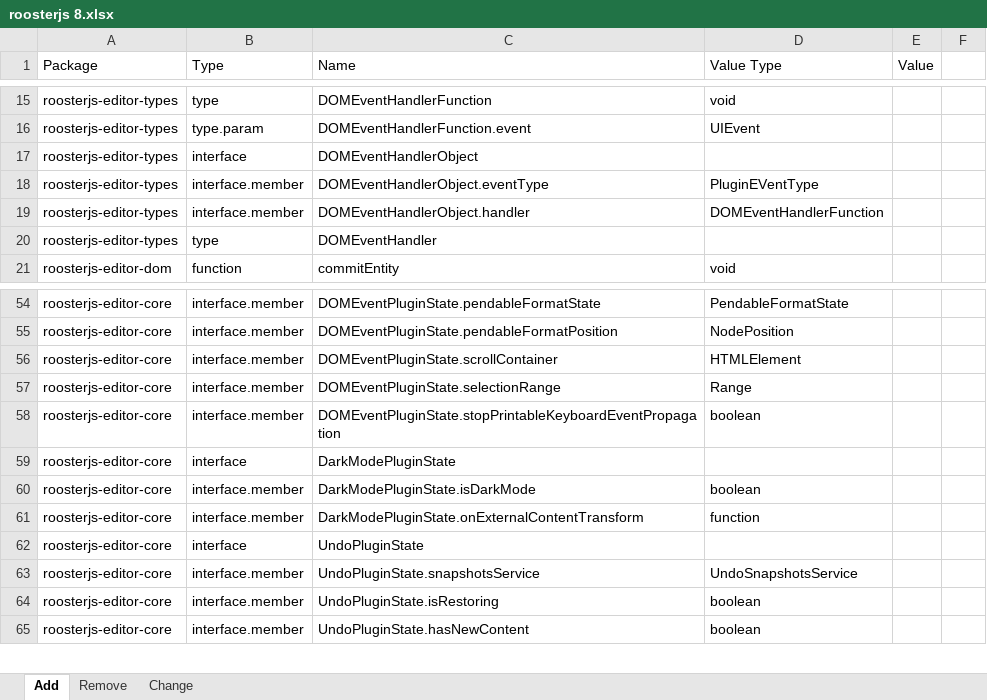
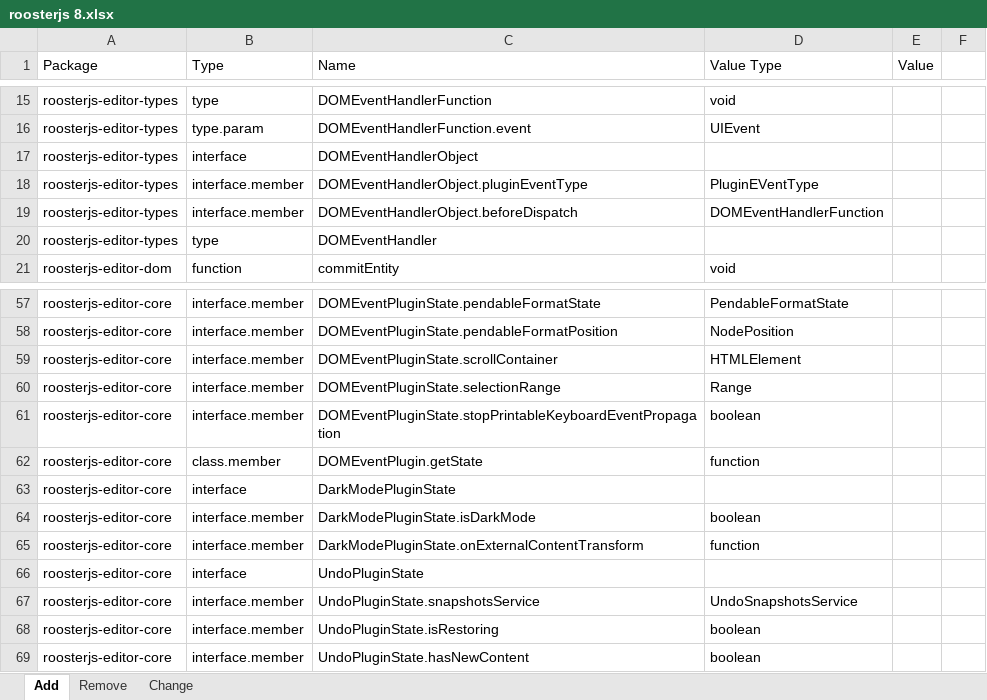
Before and after one commit to microsoft/roosterjs, an Excel workbook: roosterjs 8.xlsx, sheet Add, drawn as a sheet; only a part is shown, gaps mark what is left out; values as stored, in another font and other column widths than the file's, no borders; the diff covers the shown part only; the diff names each change by its address in the sheet, - before the commit and + after, or states it on an @@ line.

Commit message:
Improve pluginWithState, and add test case for core api

```diff
--- a/roosterjs 8.xlsx (sheet Add)
+++ b/roosterjs 8.xlsx (sheet Add)
-C18 (Name): DOMEventHandlerObject.eventType
+C18 (Name): DOMEventHandlerObject.pluginEventType
-C19 (Name): DOMEventHandlerObject.handler
+C19 (Name): DOMEventHandlerObject.beforeDispatch
+row 62: roosterjs-editor-core | class.member | DOMEventPlugin.getState | function
```
Also changed, not shown: 8 added rows, 5 removed rows and 2 edited cells elsewhere in this sheet, sheet Remove, 29 other files.
